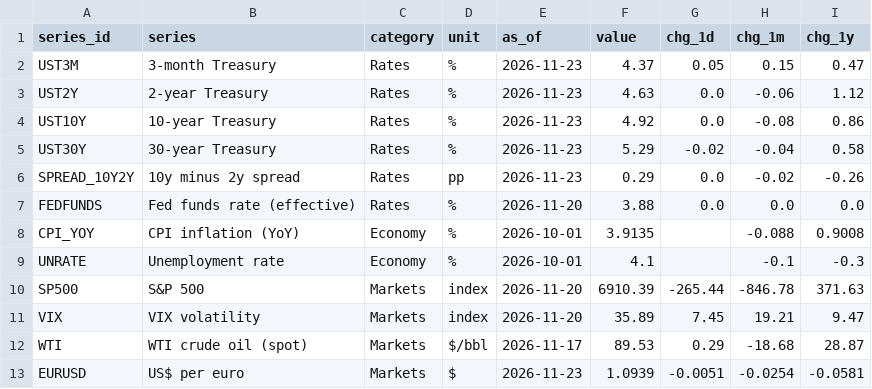
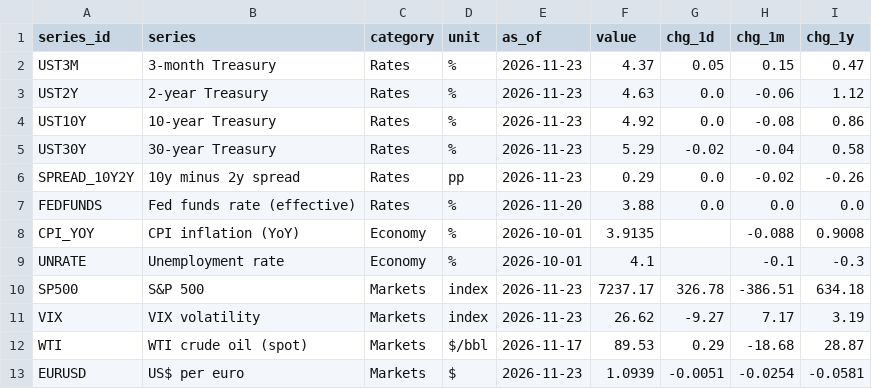
Before and after one commit to martinogie/macro-markets-dashboard, a CSV file: data/kpis.csv, drawn as a sheet.

Commit message:
Data refresh 2026-11-24 06:56 UTC

```diff
--- a/data/kpis.csv
+++ b/data/kpis.csv
@@ -9,4 +9,4 @@ CPI_YOY,CPI inflation (YoY),Economy,%,2026-10-01,3.9135,,-0.088,0.9008
 UNRATE,Unemployment rate,Economy,%,2026-10-01,4.1,,-0.1,-0.3
-SP500,S&P 500,Markets,index,2026-11-20,6910.39,-265.44,-846.78,371.63
-VIX,VIX volatility,Markets,index,2026-11-20,35.89,7.45,19.21,9.47
+SP500,S&P 500,Markets,index,2026-11-23,7237.17,326.78,-386.51,634.18
+VIX,VIX volatility,Markets,index,2026-11-23,26.62,-9.27,7.17,3.19
 WTI,WTI crude oil (spot),Markets,$/bbl,2026-11-17,89.53,0.29,-18.68,28.87
```
Also changed, not shown: 2 other files.
